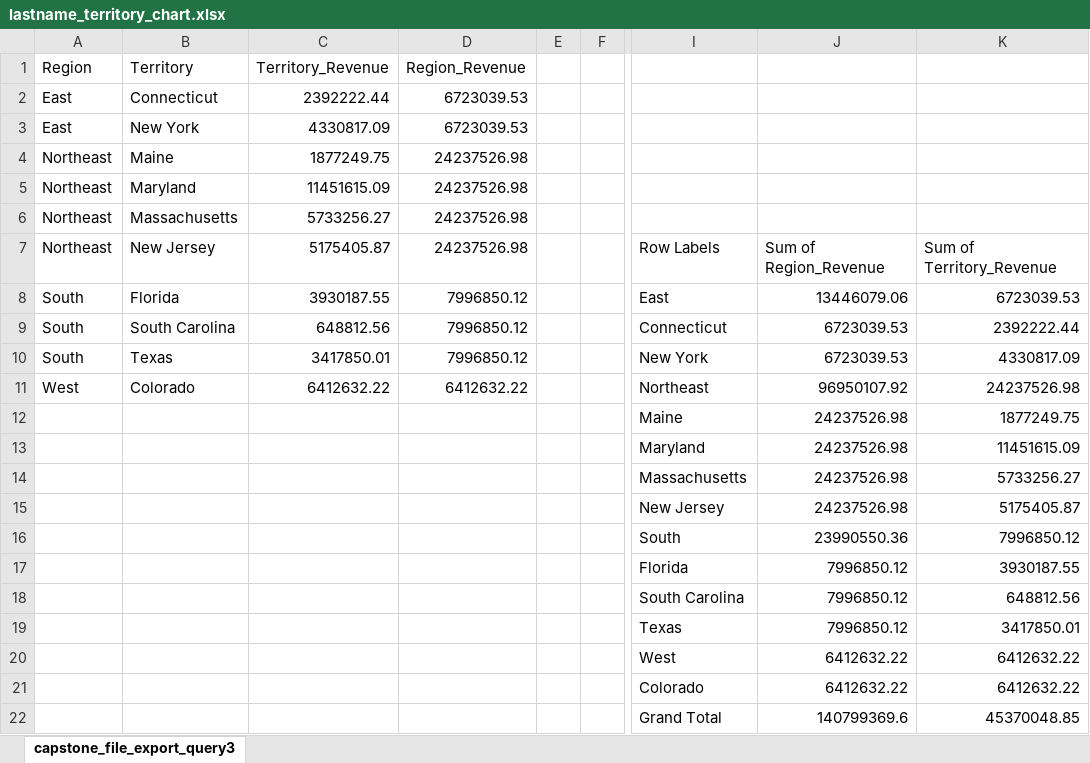
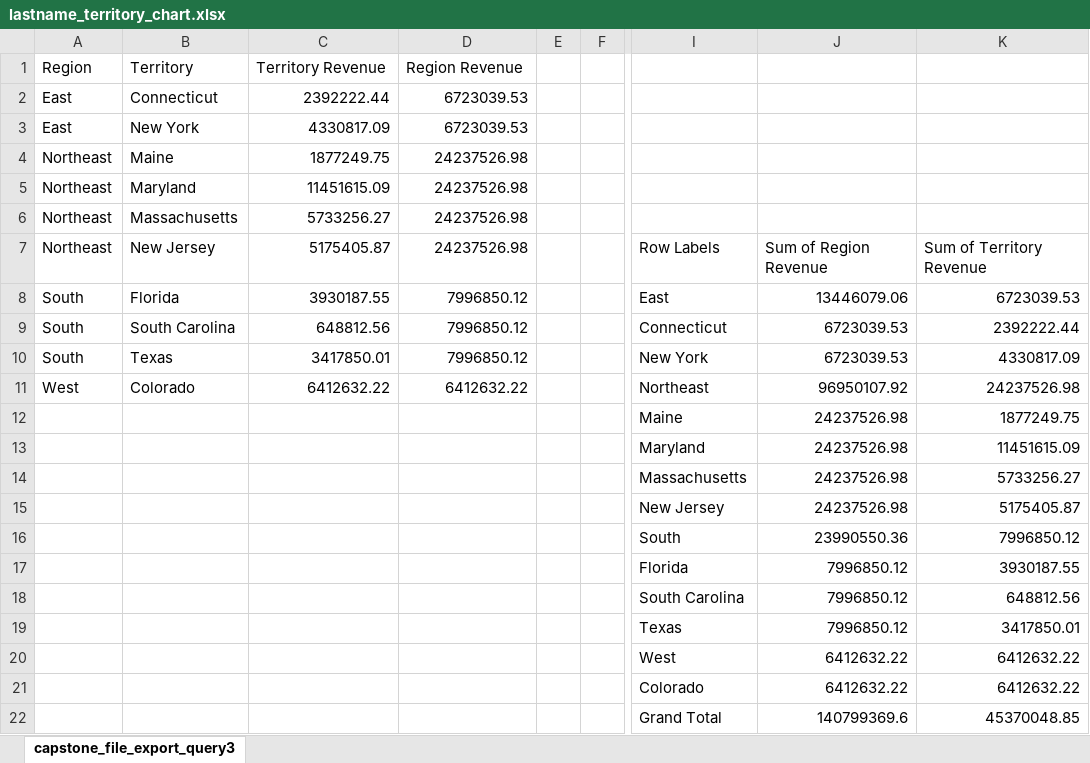
Before and after one commit to antoniokasaiah-data-analyst/Capstone_1, an Excel workbook: lastname_territory_chart.xlsx, sheet capstone_file_export_query3, drawn as a sheet; only a part is shown, gaps mark what is left out; values as stored, in another font and other column widths than the file's, no borders; charts and pictures and table styles not drawn; the diff names each change by its address in the sheet, - before the commit and + after, or states it on an @@ line.

Commit message:
excel charts (without video)

```diff
--- a/lastname_territory_chart.xlsx (sheet capstone_file_export_query3)
+++ b/lastname_territory_chart.xlsx (sheet capstone_file_export_query3)
-C1: Territory_Revenue
+C1: Territory Revenue
-D1: Region_Revenue
+D1: Region Revenue
-J7: Sum of Region_Revenue
+J7: Sum of Region Revenue
-K7: Sum of Territory_Revenue
+K7: Sum of Territory Revenue
```
Also changed, not shown: charts or pictures.
